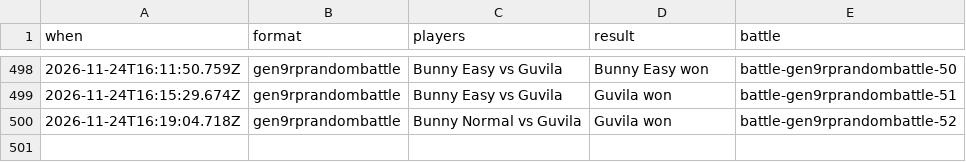
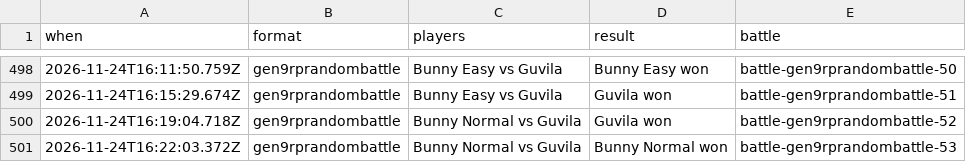
Before and after one commit to Proudkiller0015/velvet-bunny-showdown, a TSV file: data/battle-log/2026-11.tsv, drawn as a sheet; only a part is shown, gaps mark what is left out.

Commit message:
Battle log: 1 battle [skip render]

```diff
--- a/data/battle-log/2026-11.tsv
+++ b/data/battle-log/2026-11.tsv
@@ -500 +500,2 @@ when	format	players	result	battle
 2026-11-24T16:19:04.718Z	gen9rprandombattle	Bunny Normal vs Guvila	Guvila won	battle-gen9rprandombattle-52
+2026-11-24T16:22:03.372Z	gen9rprandombattle	Bunny Normal vs Guvila	Bunny Normal won	battle-gen9rprandombattle-53
```
